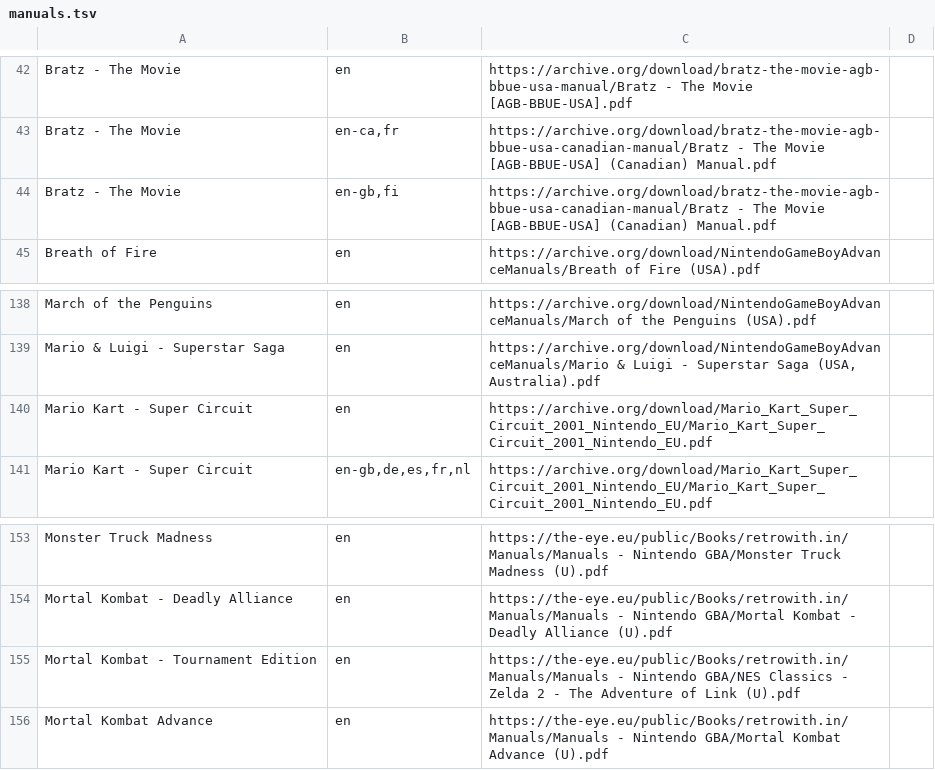
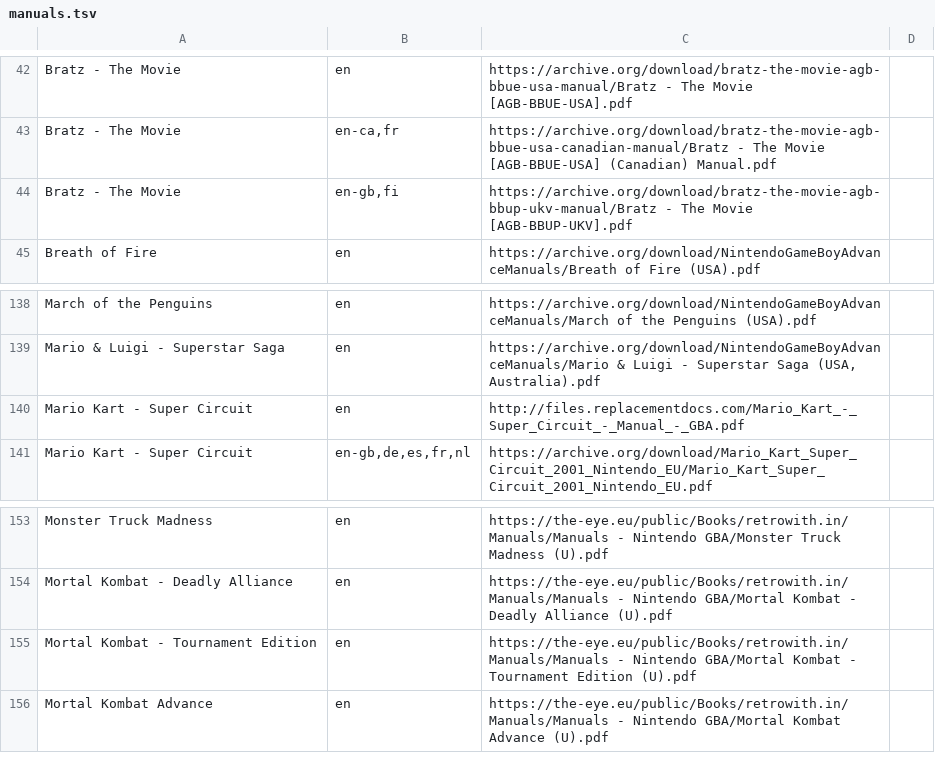
Before and after one commit to obrie/retrokit, a TSV file: config/systems/gba/manuals.tsv, drawn as a sheet; only a part is shown, gaps mark what is left out.

Commit message:
manuals: Fix various incorrect manual configurations across many of the systems

```diff
--- a/config/systems/gba/manuals.tsv
+++ b/config/systems/gba/manuals.tsv
@@ -43,3 +43,3 @@ Bratz - The Movie	en	https://archive.org/download/bratz-the-movie-agb-bbue-usa-m
 Bratz - The Movie	en-ca,fr	https://archive.org/download/bratz-the-movie-agb-bbue-usa-canadian-manual/Bratz - The Movie [AGB-BBUE-USA] (Canadian) Manual.pdf
-Bratz - The Movie	en-gb,fi	https://archive.org/download/bratz-the-movie-agb-bbue-usa-canadian-manual/Bratz - The Movie [AGB-BBUE-USA] (Canadian) Manual.pdf
+Bratz - The Movie	en-gb,fi	https://archive.org/download/bratz-the-movie-agb-bbup-ukv-manual/Bratz - The Movie [AGB-BBUP-UKV].pdf
 Breath of Fire	en	https://archive.org/download/NintendoGameBoyAdvanceManuals/Breath of Fire (USA).pdf
@@ -139,3 +139,3 @@ March of the Penguins	en	https://archive.org/download/NintendoGameBoyAdvanceManu
 Mario & Luigi - Superstar Saga	en	https://archive.org/download/NintendoGameBoyAdvanceManuals/Mario & Luigi - Superstar Saga (USA, Australia).pdf
-Mario Kart - Super Circuit	en	https://archive.org/download/Mario_Kart_Super_Circuit_2001_Nintendo_EU/Mario_Kart_Super_Circuit_2001_Nintendo_EU.pdf
+Mario Kart - Super Circuit	en	http://files.replacementdocs.com/Mario_Kart_-_Super_Circuit_-_Manual_-_GBA.pdf
 Mario Kart - Super Circuit	en-gb,de,es,fr,nl	https://archive.org/download/Mario_Kart_Super_Circuit_2001_Nintendo_EU/Mario_Kart_Super_Circuit_2001_Nintendo_EU.pdf
@@ -154,3 +154,3 @@ Monster Truck Madness	en	https://the-eye.eu/public/Books/retrowith.in/Manuals/Ma
 Mortal Kombat - Deadly Alliance	en	https://the-eye.eu/public/Books/retrowith.in/Manuals/Manuals - Nintendo GBA/Mortal Kombat - Deadly Alliance (U).pdf
-Mortal Kombat - Tournament Edition	en	https://the-eye.eu/public/Books/retrowith.in/Manuals/Manuals - Nintendo GBA/NES Classics - Zelda 2 - The Adventure of Link (U).pdf
+Mortal Kombat - Tournament Edition	en	https://the-eye.eu/public/Books/retrowith.in/Manuals/Manuals - Nintendo GBA/Mortal Kombat - Tournament Edition (U).pdf
 Mortal Kombat Advance	en	https://the-eye.eu/public/Books/retrowith.in/Manuals/Manuals - Nintendo GBA/Mortal Kombat Advance (U).pdf
```
Also changed, not shown: config/systems/gb/manuals.tsv, config/systems/nes/manuals.tsv, 7 other files.
